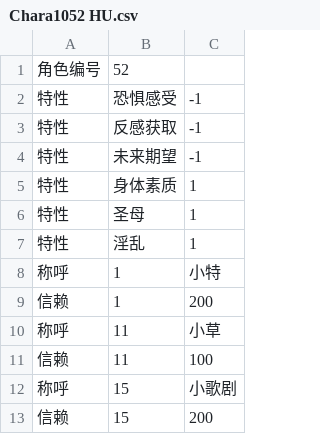
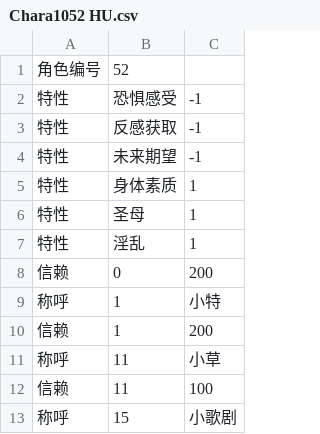
Before and after one commit to yikisi/2, a CSV file: csv/Chara/extend/Chara1052 HU.csv, drawn as a sheet; only a part is shown; the shorter side is filled out with more unchanged rows.

```diff
--- a/csv/Chara/extend/Chara1052 HU.csv
+++ b/csv/Chara/extend/Chara1052 HU.csv
@@ -7,2 +7,3 @@
 特性,淫乱,1
+信赖,0,200
 称呼,1,小特
```
Also changed, not shown: csv/Item.csv, 14 other files.
